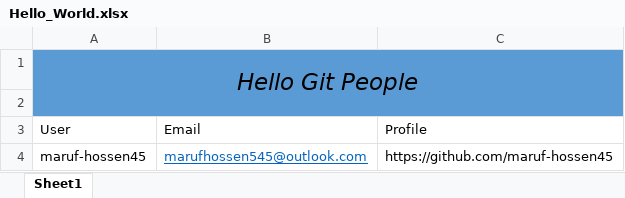
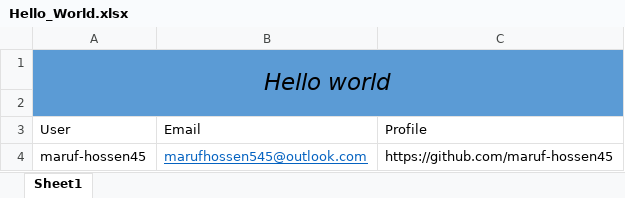
Before and after one commit to maruf-hossen545/power-bi-lab, an Excel workbook: Hello_World.xlsx, sheet Sheet1, drawn as a sheet; values as stored, in another font and other column widths than the file's, no borders; the diff names each change by its address in the sheet, - before the commit and + after, or states it on an @@ line.

Commit message:
heder added

```diff
--- a/Hello_World.xlsx (sheet Sheet1)
+++ b/Hello_World.xlsx (sheet Sheet1)
-A1: Hello Git People
+A1: Hello world
```
